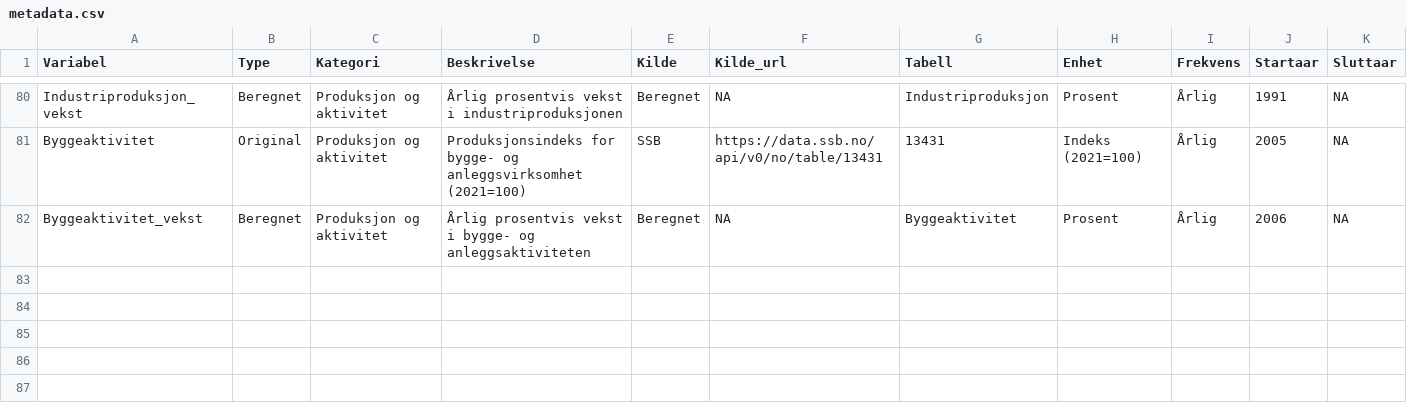
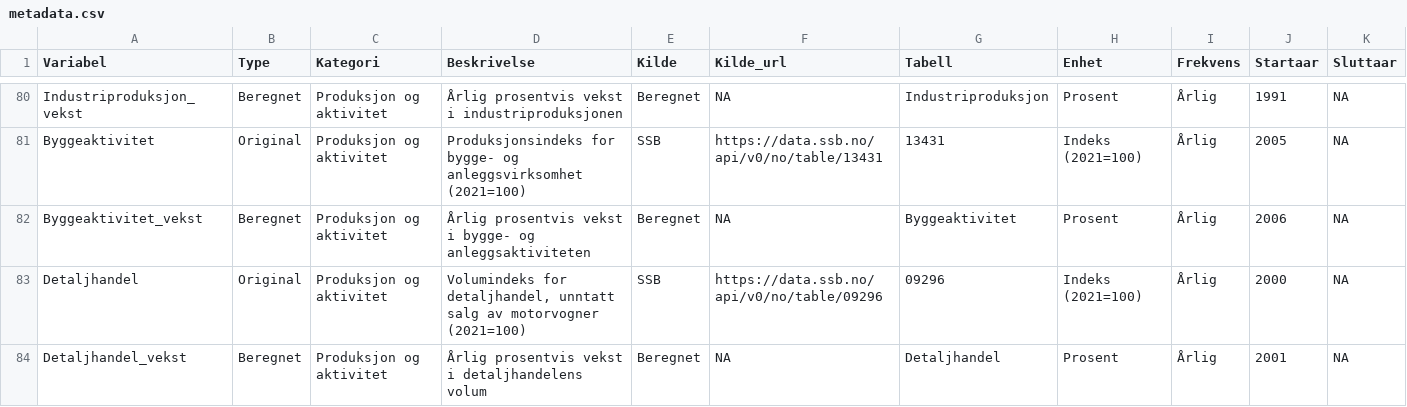
Before and after one commit to nilskvilvang/NorMacro, a CSV file: data/metadata.csv, drawn as a sheet; only a part is shown, gaps mark what is left out; rows hold the shown columns only; the diff names each change by its address in the sheet, - before the commit and + after, or states it on an @@ line.

Commit message:
Added detaljhandel

```diff
--- a/data/metadata.csv
+++ b/data/metadata.csv
+row 83: Detaljhandel | Original | Produksjon og aktivitet | Volumindeks for detaljhandel, unntatt salg av motorvogner (2021=100) | SSB | https://data.ssb.no/api/v0/no/table/09296 | 09296 | Indeks (2021=100) | Årlig | 2000 | NA
+row 84: Detaljhandel_vekst | Beregnet | Produksjon og aktivitet | Årlig prosentvis vekst i detaljhandelens volum | Beregnet | NA | Detaljhandel | Prosent | Årlig | 2001 | NA
```
Also changed, not shown: 3 other files.
